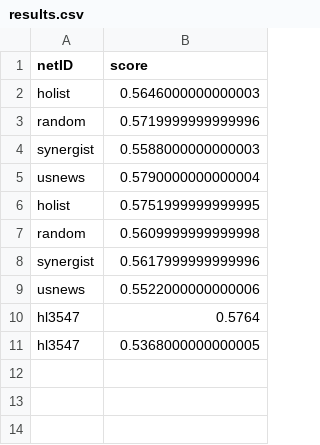
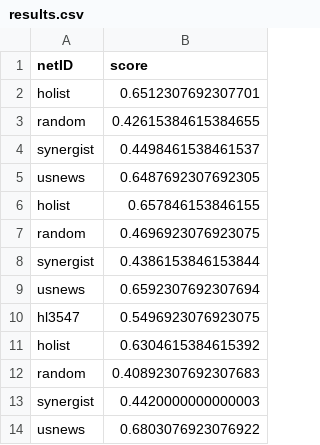
Before and after one commit to hhenryli/SD1, a CSV file: results.csv, drawn as a sheet.

```diff
--- a/results.csv
+++ b/results.csv
@@ -1,11 +1,14 @@
 netID,score
-holist,0.5646000000000003
-random,0.5719999999999996
-synergist,0.5588000000000003
-usnews,0.5790000000000004
-holist,0.5751999999999995
-random,0.5609999999999998
-synergist,0.5617999999999996
-usnews,0.5522000000000006
-hl3547,0.5764
-hl3547,0.5368000000000005
+holist,0.6512307692307701
+random,0.42615384615384655
+synergist,0.4498461538461537
+usnews,0.6487692307692305
+holist,0.657846153846155
+random,0.4696923076923075
+synergist,0.4386153846153844
+usnews,0.6592307692307694
+hl3547,0.5496923076923075
+holist,0.6304615384615392
+random,0.40892307692307683
+synergist,0.4420000000000003
+usnews,0.6803076923076922
```
Also changed, not shown: 3 other files.
